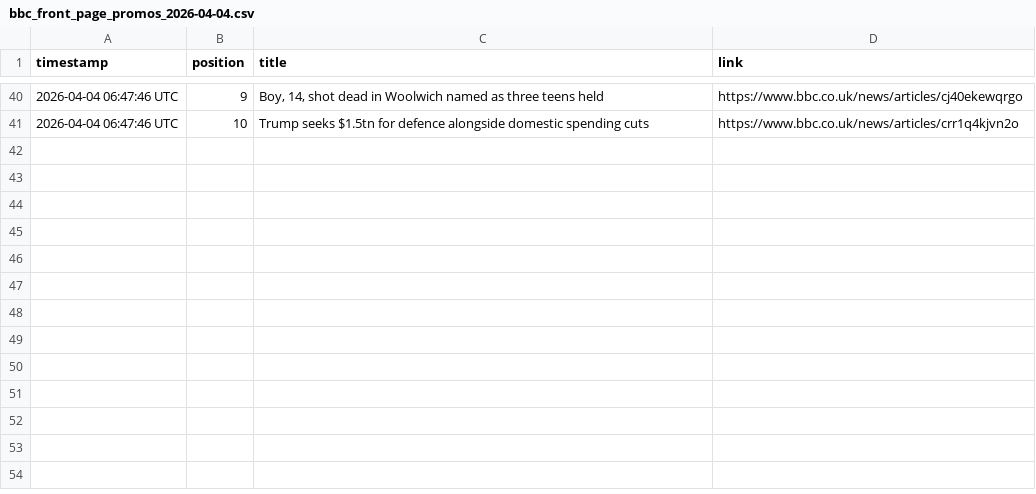
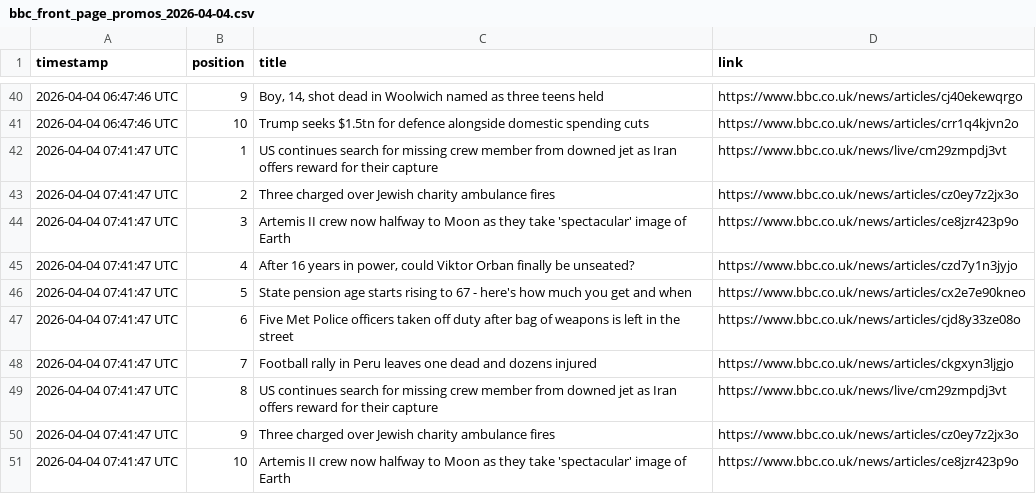
Before and after one commit to alastairherd/bbc_news_logger, a CSV file: data/bbc_front_page_promos_2026-04-04.csv, drawn as a sheet; only a part is shown, gaps mark what is left out.

```diff
--- a/data/bbc_front_page_promos_2026-04-04.csv
+++ b/data/bbc_front_page_promos_2026-04-04.csv
@@ -41 +41,11 @@ timestamp,position,title,link
 2026-04-04 06:47:46 UTC,10,Trump seeks $1.5tn for defence alongside domestic spending cuts,https://www.bbc.co.uk/news/articles/crr1q4kjvn2o
+2026-04-04 07:41:47 UTC,1,US continues search for missing crew member from downed jet as Iran offers reward for their capture,https://www.bbc.co.uk/news/live/cm29zmpdj3vt
+2026-04-04 07:41:47 UTC,2,Three charged over Jewish charity ambulance fires,https://www.bbc.co.uk/news/articles/cz0ey7z2jx3o
+2026-04-04 07:41:47 UTC,3,Artemis II crew now halfway to Moon as they take 'spectacular' image of Earth,https://www.bbc.co.uk/news/articles/ce8jzr423p9o
+2026-04-04 07:41:47 UTC,4,"After 16 years in power, could Viktor Orban finally be unseated?",https://www.bbc.co.uk/news/articles/czd7y1n3jyjo
+2026-04-04 07:41:47 UTC,5,State pension age starts rising to 67 - here's how much you get and when,https://www.bbc.co.uk/news/articles/cx2e7e90kneo
+2026-04-04 07:41:47 UTC,6,Five Met Police officers taken off duty after bag of weapons is left in the street,https://www.bbc.co.uk/news/articles/cjd8y33ze08o
+2026-04-04 07:41:47 UTC,7,Football rally in Peru leaves one dead and dozens injured,https://www.bbc.co.uk/news/articles/ckgxyn3ljgjo
+2026-04-04 07:41:47 UTC,8,US continues search for missing crew member from downed jet as Iran offers reward for their capture,https://www.bbc.co.uk/news/live/cm29zmpdj3vt
+2026-04-04 07:41:47 UTC,9,Three charged over Jewish charity ambulance fires,https://www.bbc.co.uk/news/articles/cz0ey7z2jx3o
+2026-04-04 07:41:47 UTC,10,Artemis II crew now halfway to Moon as they take 'spectacular' image of Earth,https://www.bbc.co.uk/news/articles/ce8jzr423p9o
```
Also changed, not shown: data/bbc_most_read_2026-04-04.csv.
